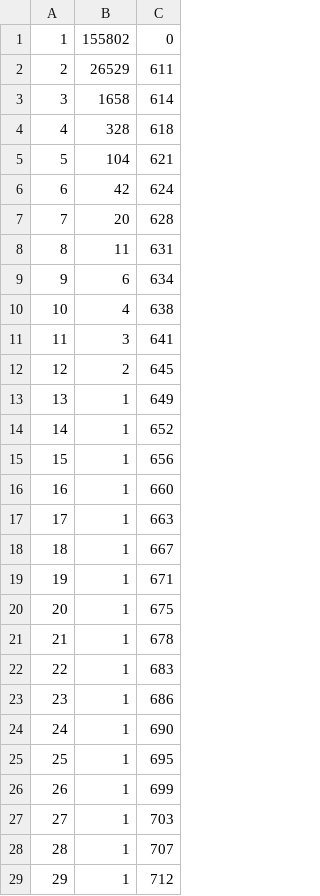
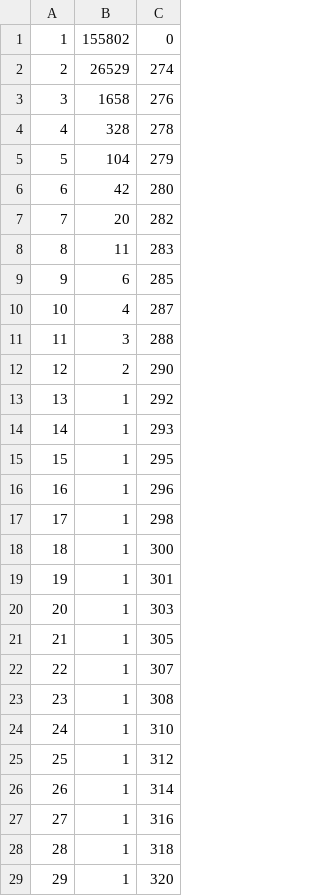
Before and after one commit to lekeboshnjaku/the-elevator-v5, a CSV file: math/lookup_table_elevate.csv, drawn as a sheet; only a part is shown; the diff covers the shown part only.

Commit message:
feat(math): set max wins base=10,000x and elevate=100,000x with ~98% RTP; preserve weights [Droid-assisted]

```diff
--- a/math/lookup_table_elevate.csv
+++ b/math/lookup_table_elevate.csv
@@ -1,29 +1,29 @@
 1,155802,0
-2,26529,611
-3,1658,614
-4,328,618
-5,104,621
-6,42,624
-7,20,628
-8,11,631
-9,6,634
-10,4,638
-11,3,641
-12,2,645
-13,1,649
-14,1,652
-15,1,656
-16,1,660
-17,1,663
-18,1,667
-19,1,671
-20,1,675
-21,1,678
-22,1,683
-23,1,686
-24,1,690
-25,1,695
-26,1,699
-27,1,703
-28,1,707
-29,1,712
+2,26529,274
+3,1658,276
+4,328,278
+5,104,279
+6,42,280
+7,20,282
+8,11,283
+9,6,285
+10,4,287
+11,3,288
+12,2,290
+13,1,292
+14,1,293
+15,1,295
+16,1,296
+17,1,298
+18,1,300
+19,1,301
+20,1,303
+21,1,305
+22,1,307
+23,1,308
+24,1,310
+25,1,312
+26,1,314
+27,1,316
+28,1,318
+29,1,320
```
Also changed, not shown: 164 edited cells elsewhere in this file, math/lookup_table_base.csv, 3 other files.
